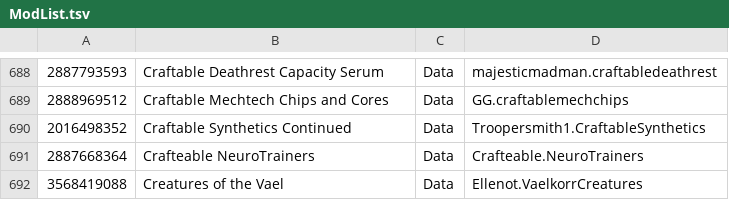
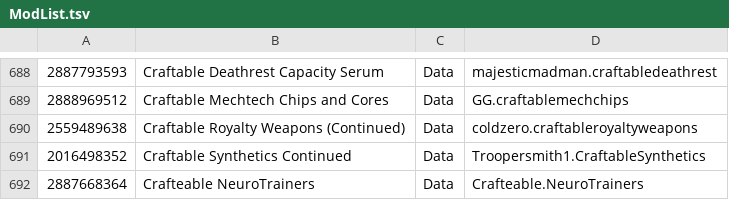
Before and after one commit to RimWorldKorea/RMK, a TSV file: ModList.tsv, drawn as a sheet; only a part is shown, gaps mark what is left out; the shorter side is filled out with more unchanged rows.

Commit message:
Craftable Royalty Weapons (Continued) 추가
#3059

```diff
--- a/ModList.tsv
+++ b/ModList.tsv
@@ -689,2 +689,3 @@
 2888969512	Craftable Mechtech Chips and Cores	Data	GG.craftablemechchips
+2559489638	Craftable Royalty Weapons (Continued)	Data	coldzero.craftableroyaltyweapons
 2016498352	Craftable Synthetics Continued	Data	Troopersmith1.CraftableSynthetics
```
Also changed, not shown: 4 other files.
